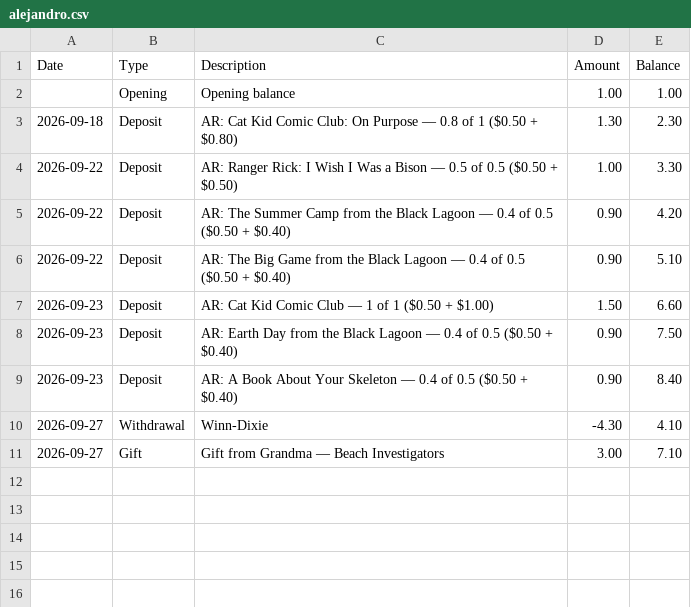
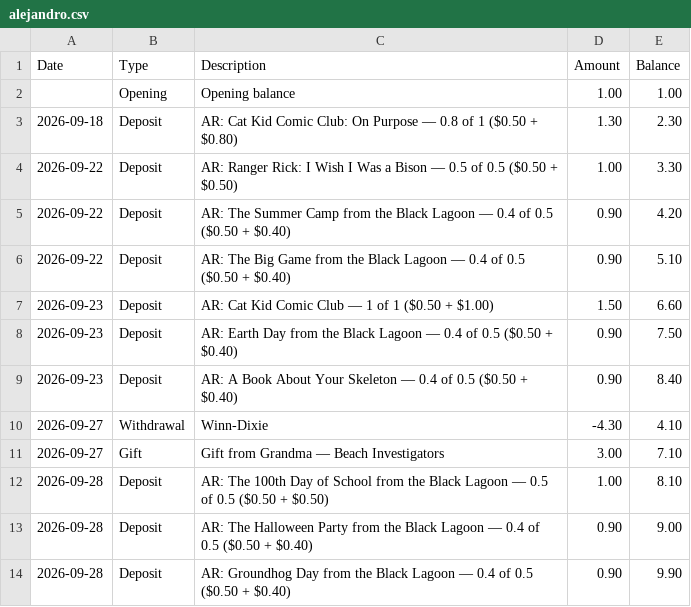
Before and after one commit to alexrecarey/papi-bank, a CSV file: data/alejandro.csv, drawn as a sheet.

Commit message:
AR deposits 2026-09-28

```diff
--- a/data/alejandro.csv
+++ b/data/alejandro.csv
@@ -11 +11,4 @@ Date,Type,Description,Amount,Balance
 2026-09-27,Gift,Gift from Grandma — Beach Investigators,3.00,7.10
+2026-09-28,Deposit,AR: The 100th Day of School from the Black Lagoon — 0.5 of 0.5 ($0.50 + $0.50),1.00,8.10
+2026-09-28,Deposit,AR: The Halloween Party from the Black Lagoon — 0.4 of 0.5 ($0.50 + $0.40),0.90,9.00
+2026-09-28,Deposit,AR: Groundhog Day from the Black Lagoon — 0.4 of 0.5 ($0.50 + $0.40),0.90,9.90
```
